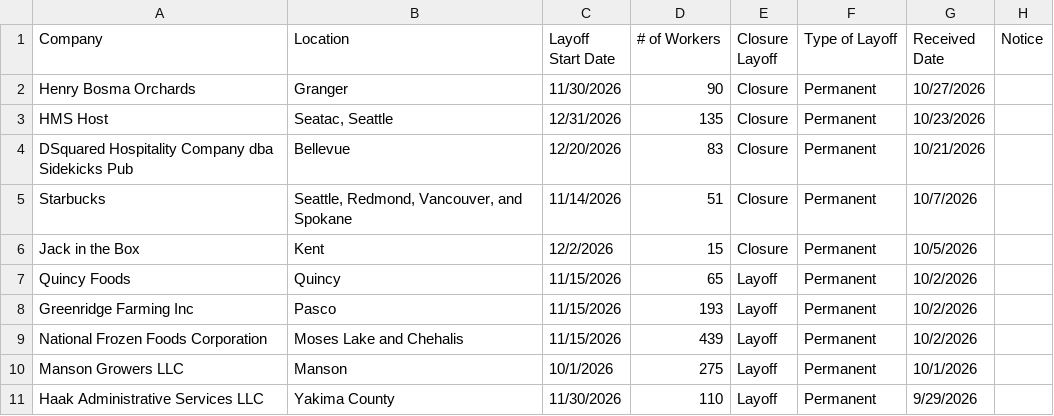
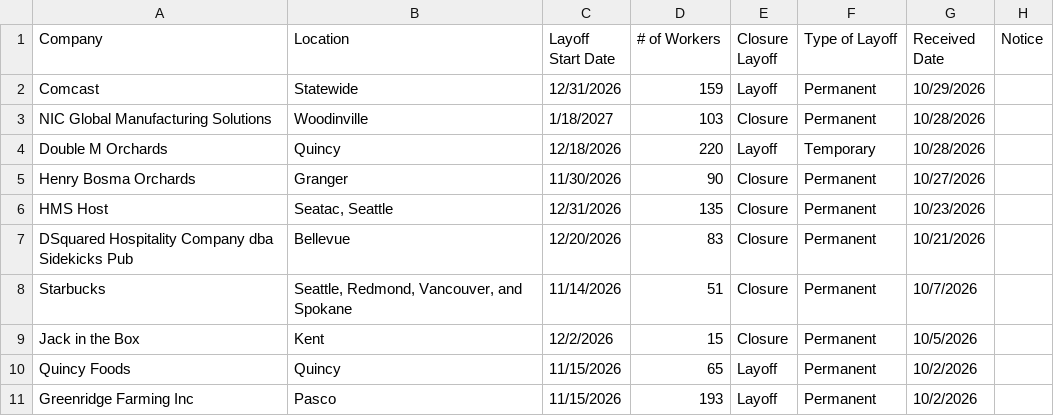
Before and after one commit to FTS-IE/warn-notice-actions, a CSV file: data/wa.csv, drawn as a sheet; only a part is shown; the shorter side is filled out with more unchanged rows; the diff names each change by its address in the sheet, - before the commit and + after, or states it on an @@ line.

```diff
--- a/data/wa.csv
+++ b/data/wa.csv
+row 2: Comcast | Statewide | 12/31/2026 | 159 | Layoff | Permanent | 10/29/2026
+row 3: NIC Global Manufacturing Solutions | Woodinville | 1/18/2027 | 103 | Closure | Permanent | 10/28/2026
+row 4: Double M Orchards | Quincy | 12/18/2026 | 220 | Layoff | Temporary | 10/28/2026
```
Also changed, not shown: data/ct.csv, data/de.csv, 10 other files.
